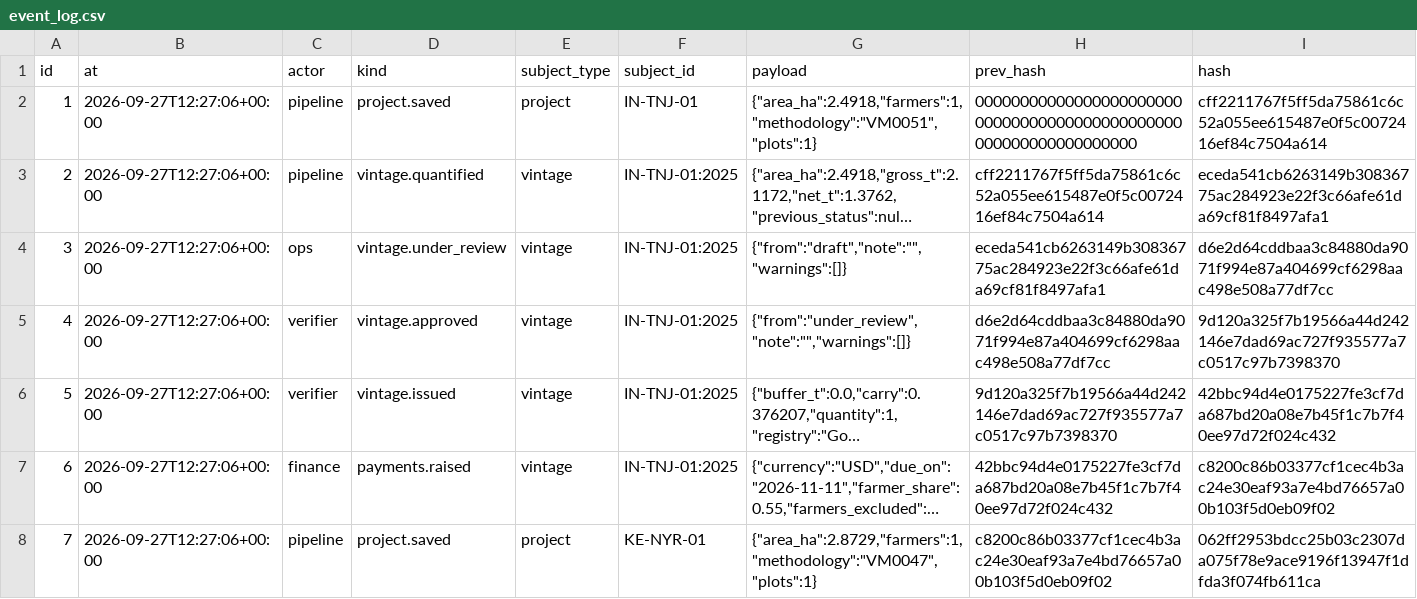
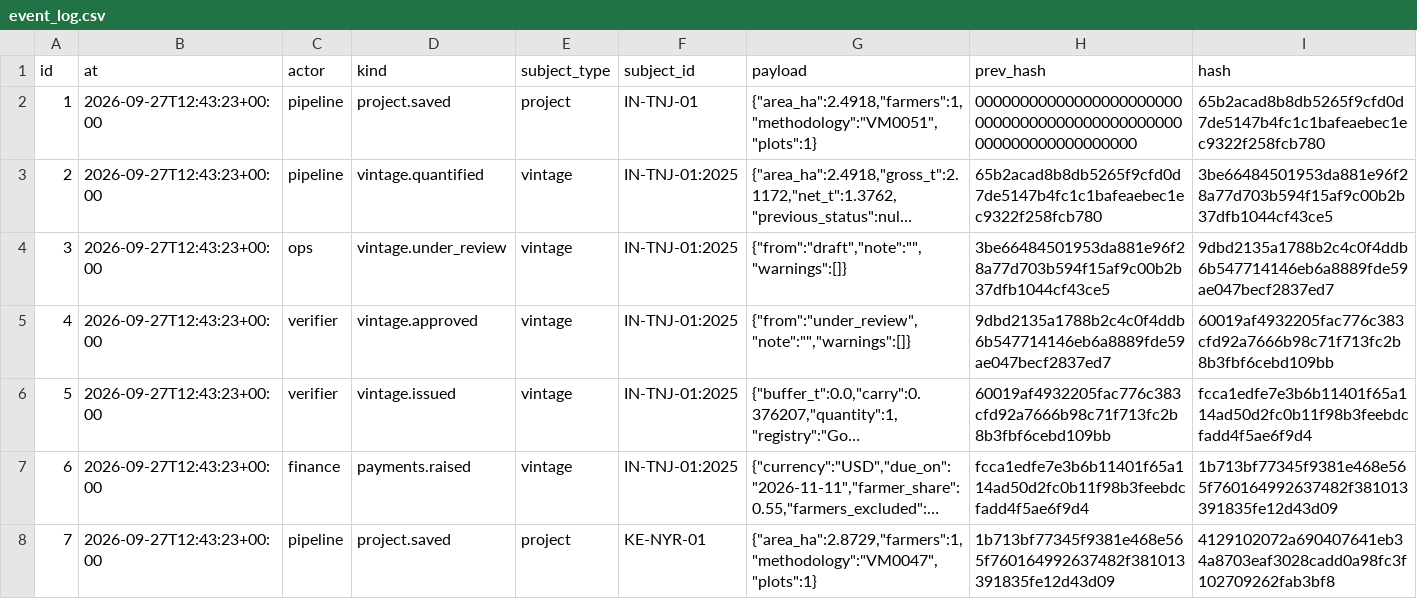
Before and after one commit to glalit52/carbon-credits, a CSV file: dashboard/packs/IN-TNJ-01/event_log.csv, drawn as a sheet; long unchanged cells end in …; the diff names each change by its address in the sheet, - before the commit and + after, or states it on an @@ line.

```diff
--- a/dashboard/packs/IN-TNJ-01/event_log.csv
+++ b/dashboard/packs/IN-TNJ-01/event_log.csv
-B2:B8 (at): 2026-09-27T12:27:06+00:00
+B2:B8 (at): 2026-09-27T12:43:23+00:00
-I2 (hash): cff2211767f5ff5da75861c6c52a055ee615487e0f5c0072416ef84c7504a614
+I2 (hash): 65b2acad8b8db5265f9cfd0d7de5147b4fc1c1bafeaebec1ec9322f258fcb780
-H3 (prev_hash): cff2211767f5ff5da75861c6c52a055ee615487e0f5c0072416ef84c7504a614
+H3 (prev_hash): 65b2acad8b8db5265f9cfd0d7de5147b4fc1c1bafeaebec1ec9322f258fcb780
-I3 (hash): eceda541cb6263149b30836775ac284923e22f3c66afe61da69cf81f8497afa1
+I3 (hash): 3be66484501953da881e96f28a77d703b594f15af9c00b2b37dfb1044cf43ce5
-H4 (prev_hash): eceda541cb6263149b30836775ac284923e22f3c66afe61da69cf81f8497afa1
+H4 (prev_hash): 3be66484501953da881e96f28a77d703b594f15af9c00b2b37dfb1044cf43ce5
-I4 (hash): d6e2d64cddbaa3c84880da9071f994e87a404699cf6298aac498e508a77df7cc
+I4 (hash): 9dbd2135a1788b2c4c0f4ddb6b547714146eb6a8889fde59ae047becf2837ed7
-H5 (prev_hash): d6e2d64cddbaa3c84880da9071f994e87a404699cf6298aac498e508a77df7cc
+H5 (prev_hash): 9dbd2135a1788b2c4c0f4ddb6b547714146eb6a8889fde59ae047becf2837ed7
-I5 (hash): 9d120a325f7b19566a44d242146e7dad69ac727f935577a7c0517c97b7398370
+I5 (hash): 60019af4932205fac776c383cfd92a7666b98c71f713fc2b8b3fbf6cebd109bb
-H6 (prev_hash): 9d120a325f7b19566a44d242146e7dad69ac727f935577a7c0517c97b7398370
+H6 (prev_hash): 60019af4932205fac776c383cfd92a7666b98c71f713fc2b8b3fbf6cebd109bb
-I6 (hash): 42bbc94d4e0175227fe3cf7da687bd20a08e7b45f1c7b7f40ee97d72f024c432
+I6 (hash): fcca1edfe7e3b6b11401f65a114ad50d2fc0b11f98b3feebdcfadd4f5ae6f9d4
-H7 (prev_hash): 42bbc94d4e0175227fe3cf7da687bd20a08e7b45f1c7b7f40ee97d72f024c432
+H7 (prev_hash): fcca1edfe7e3b6b11401f65a114ad50d2fc0b11f98b3feebdcfadd4f5ae6f9d4
-I7 (hash): c8200c86b03377cf1cec4b3ac24e30eaf93a7e4bd76657a00b103f5d0eb09f02
+I7 (hash): 1b713bf77345f9381e468e565f760164992637482f381013391835fe12d43d09
-H8 (prev_hash): c8200c86b03377cf1cec4b3ac24e30eaf93a7e4bd76657a00b103f5d0eb09f02
+H8 (prev_hash): 1b713bf77345f9381e468e565f760164992637482f381013391835fe12d43d09
-I8 (hash): 062ff2953bdcc25b03c2307da075f78e9ace9196f13947f1dfda3f074fb611ca
+I8 (hash): 4129102072a690407641eb34a8703eaf3028cadd0a98fc3f102709262fab3bf8
```
Also changed, not shown: dashboard/packs/KE-NYR-01/event_log.csv, 22 other files.
